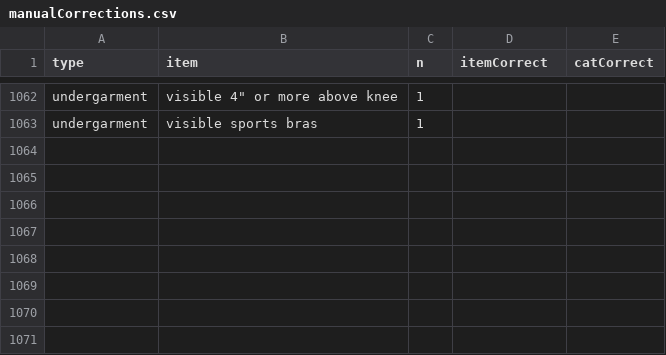
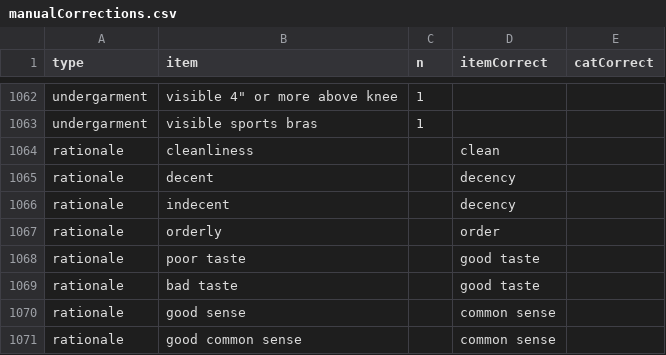
Before and after one commit to the-pudding/dress_codes, a CSV file: analysis/raw_data/collected/manualCorrections.csv, drawn as a sheet; only a part is shown, gaps mark what is left out.

```diff
--- a/analysis/raw_data/collected/manualCorrections.csv
+++ b/analysis/raw_data/collected/manualCorrections.csv
@@ -1063 +1063,9 @@ undergarment,"visible 4"" or more above knee",1,,
 undergarment,visible sports bras,1,,
+rationale,cleanliness,,clean,
+rationale,decent,,decency,
+rationale,indecent,,decency,
+rationale,orderly,,order,
+rationale,poor taste,,good taste,
+rationale,bad taste,,good taste,
+rationale,good sense,,common sense,
+rationale,good common sense,,common sense,
```
Also changed, not shown: analysis/processed_data/cleaned_bans.csv, src/assets/data/words.csv, 1 other file.
